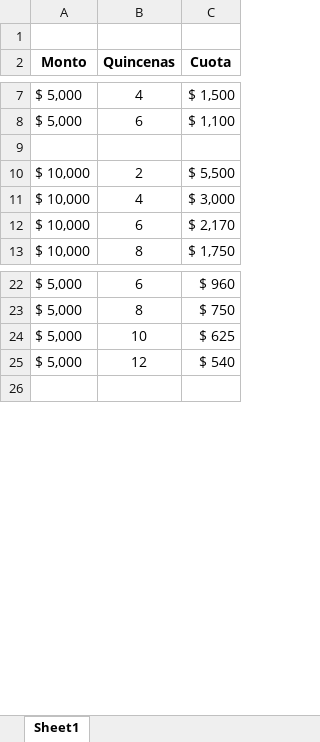
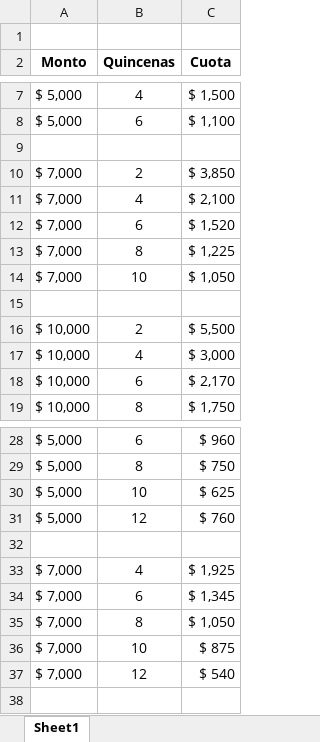
Before and after one commit to Adelson-org/utilitario, an Excel workbook: tabla de prestamos.xlsx, sheet Sheet1, drawn as a sheet; only a part is shown, gaps mark what is left out; values as stored, in another font and other column widths than the file's, no borders; addresses are those after the commit; the diff names each change by its address in the sheet, - before the commit and + after, or states it on an @@ line.

Commit message:
tabala prestamo 170519

```diff
--- a/tabla de prestamos.xlsx (sheet Sheet1)
+++ b/tabla de prestamos.xlsx (sheet Sheet1)
+row 10: $ 7,000 | 2 | $ 3,850
+row 11: $ 7,000 | 4 | $ 2,100
+row 12: $ 7,000 | 6 | $ 1,520
+row 13: $ 7,000 | 8 | $ 1,225
+row 14: $ 7,000 | 10 | $ 1,050
+row 15: (empty)
-C31 (Cuota): $ 540
+C31 (Cuota): $ 760
+row 32: (empty)
+row 33: $ 7,000 | 4 | $ 1,925
+row 34: $ 7,000 | 6 | $ 1,345
+row 35: $ 7,000 | 8 | $ 1,050
+row 36: $ 7,000 | 10 | $ 875
+row 37: $ 7,000 | 12 | $ 540
```
